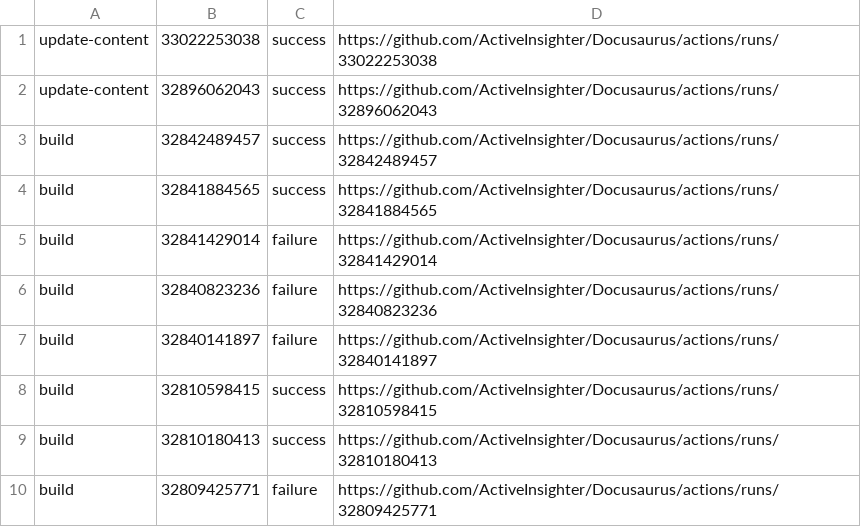
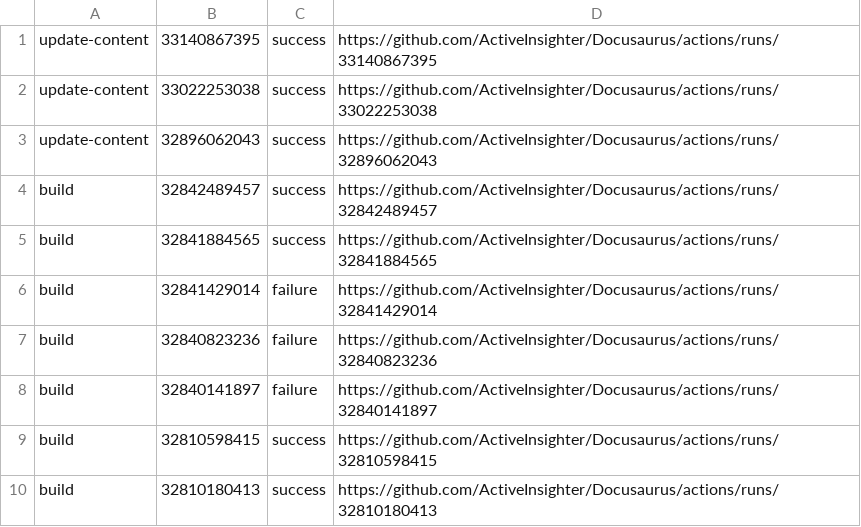
Before and after one commit to ActiveInsighter/Docusaurus, a TSV file: .github/workflow-runs/recent-runs.tsv, drawn as a sheet.

```diff
--- a/.github/workflow-runs/recent-runs.tsv
+++ b/.github/workflow-runs/recent-runs.tsv
@@ -1 +1,2 @@
+update-content	33140867395	success	https://github.com/ActiveInsighter/Docusaurus/actions/runs/33140867395
 update-content	33022253038	success	https://github.com/ActiveInsighter/Docusaurus/actions/runs/33022253038
@@ -9,2 +10 @@ build	32810598415	success	https://github.com/ActiveInsighter/Docusaurus/actions/
 build	32810180413	success	https://github.com/ActiveInsighter/Docusaurus/actions/runs/32810180413
-build	32809425771	failure	https://github.com/ActiveInsighter/Docusaurus/actions/runs/32809425771
```
Also changed, not shown: 11 other files.
